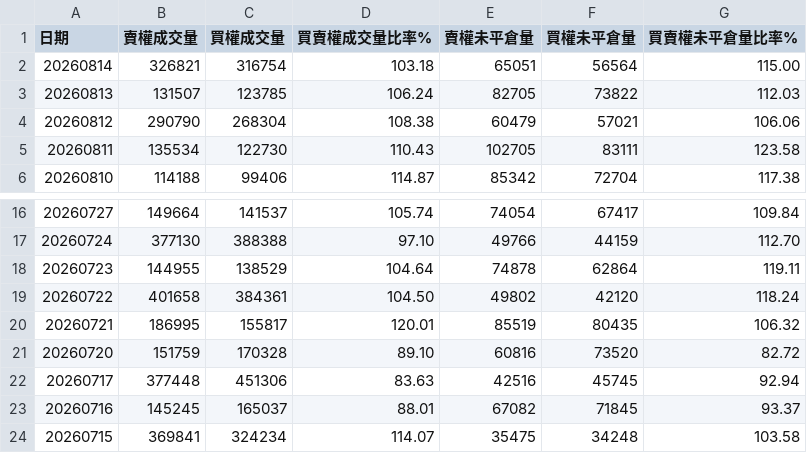
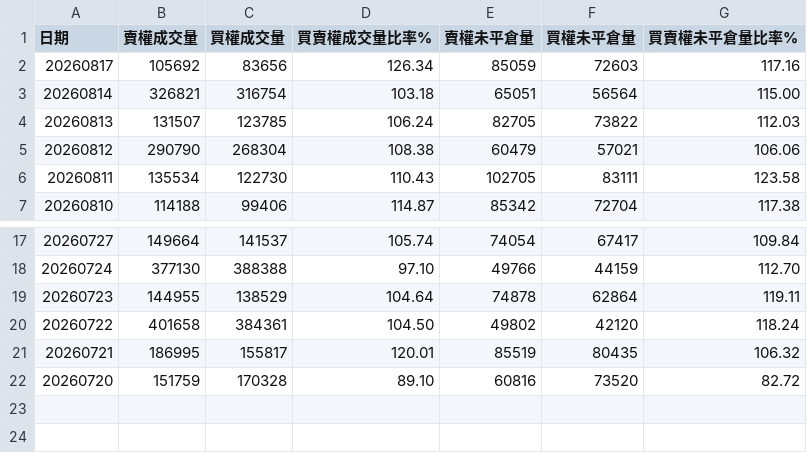
Before and after one commit to Conan-try/Taiwan-number-one, a CSV file: data/raw/PutCallRatio.csv, drawn as a sheet; only a part is shown, gaps mark what is left out; removed rows and columns are numbered as before the commit, all else as after; the diff names each change by its address in the sheet, - before the commit and + after, or states it on an @@ line.

```diff
--- a/data/raw/PutCallRatio.csv
+++ b/data/raw/PutCallRatio.csv
+row 2: 20260817 | 105692 | 83656 | 126.34 | 85059 | 72603 | 117.16
-row 22: 20260717 | 377448 | 451306 | 83.63 | 42516 | 45745 | 92.94
-row 23: 20260716 | 145245 | 165037 | 88.01 | 67082 | 71845 | 93.37
-row 24: 20260715 | 369841 | 324234 | 114.07 | 35475 | 34248 | 103.58
```
Also changed, not shown: data/raw/DailyMarketReportFut.csv, data/raw/MarketDataOfMajorInstitutionalTradersDetailsOfCallsAndPutsBytheDate.csv, 5 other files.
